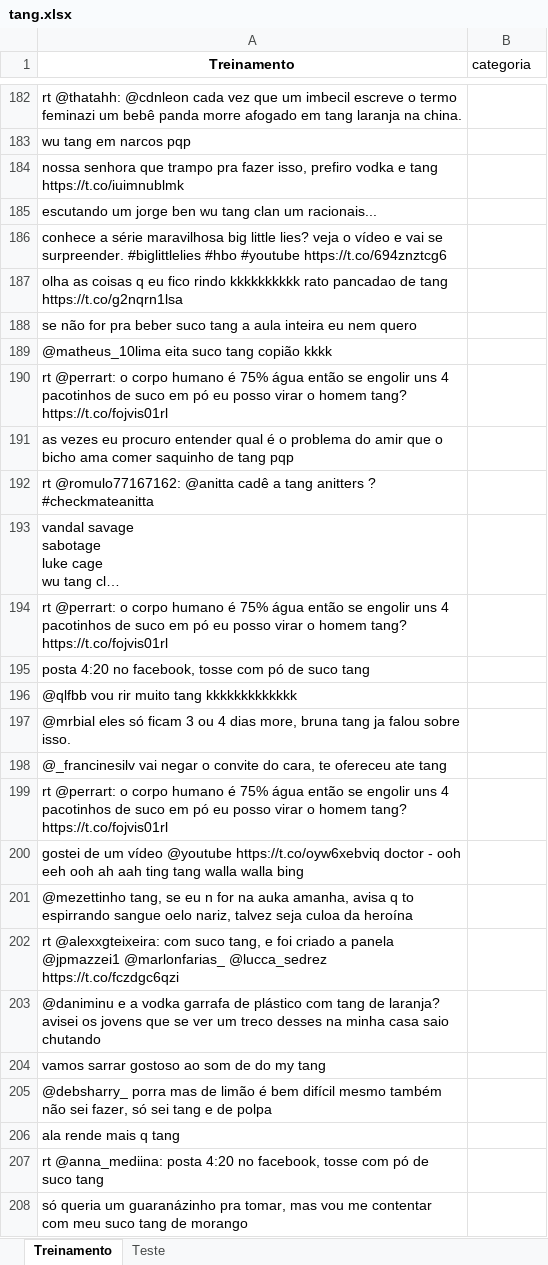
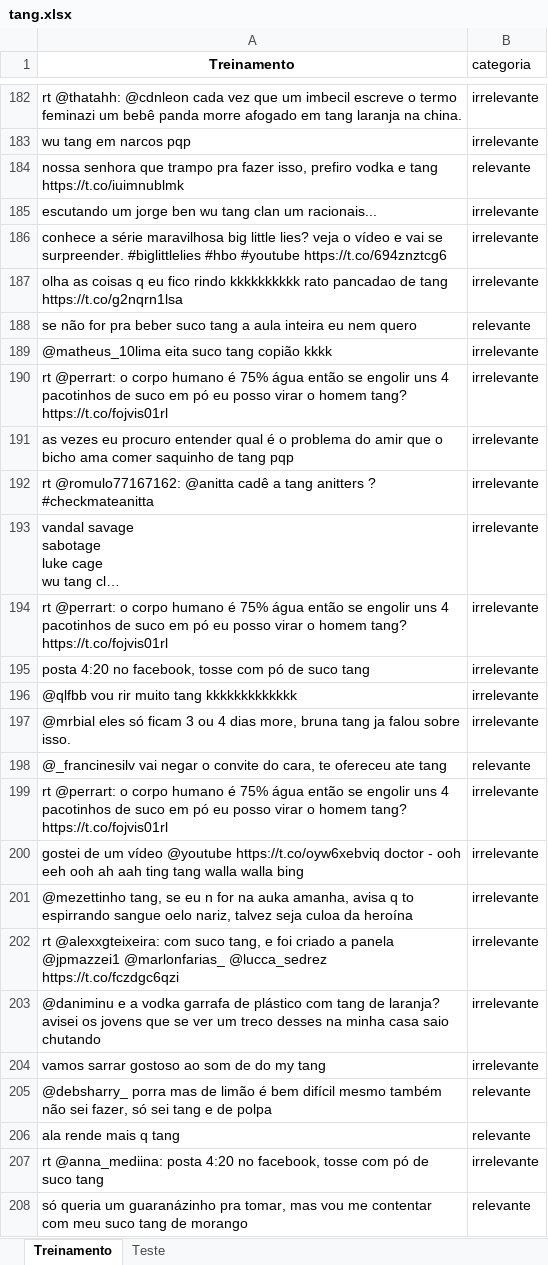
Before and after one commit to betofr1/projeto2_CD, an Excel workbook: tang.xlsx, sheet Treinamento, drawn as a sheet; only a part is shown, gaps mark what is left out; long unchanged cells end in …; values as stored, in another font and other column widths than the file's, no borders; the diff covers the shown part only; the diff names each change by its address in the sheet, - before the commit and + after, or states it on an @@ line.

```diff
--- a/tang.xlsx (sheet Treinamento)
+++ b/tang.xlsx (sheet Treinamento)
-B182:B183 (categoria): (empty)
+B182:B183 (categoria): irrelevante
-B184 (categoria): (empty)
+B184 (categoria): relevante
-B185:B187 (categoria): (empty)
+B185:B187 (categoria): irrelevante
-B188 (categoria): (empty)
+B188 (categoria): relevante
-B189:B197 (categoria): (empty)
+B189:B197 (categoria): irrelevante
-B198 (categoria): (empty)
+B198 (categoria): relevante
-B199:B204 (categoria): (empty)
+B199:B204 (categoria): irrelevante
-B205:B206 (categoria): (empty)
+B205:B206 (categoria): relevante
-B207 (categoria): (empty)
+B207 (categoria): irrelevante
-B208 (categoria): (empty)
+B208 (categoria): relevante
```
Also changed, not shown: 120 edited cells elsewhere in this sheet, sheet Teste.
